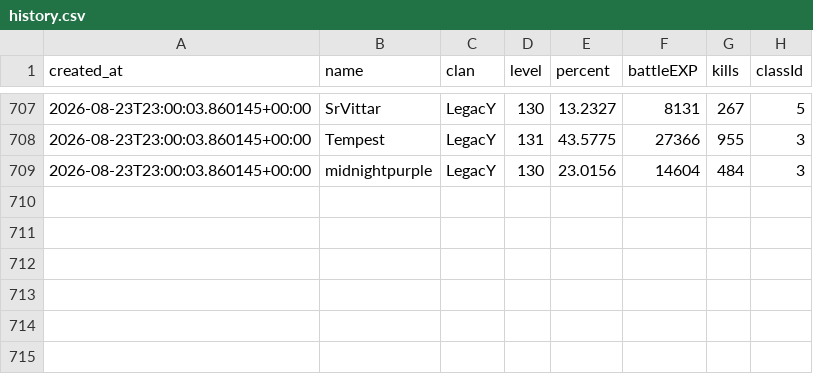
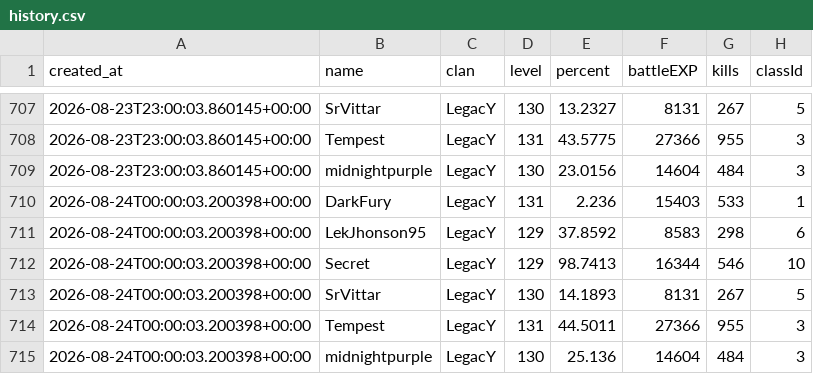
Before and after one commit to FlynMael/aorus-xp-tracker, a CSV file: data/history.csv, drawn as a sheet; only a part is shown, gaps mark what is left out.

```diff
--- a/data/history.csv
+++ b/data/history.csv
@@ -709 +709,7 @@ created_at,name,clan,level,percent,battleEXP,kills,classId
 2026-08-23T23:00:03.860145+00:00,midnightpurple,LegacY,130,23.0156,14604,484,3
+2026-08-24T00:00:03.200398+00:00,DarkFury,LegacY,131,2.236,15403,533,1
+2026-08-24T00:00:03.200398+00:00,LekJhonson95,LegacY,129,37.8592,8583,298,6
+2026-08-24T00:00:03.200398+00:00,Secret,LegacY,129,98.7413,16344,546,10
+2026-08-24T00:00:03.200398+00:00,SrVittar,LegacY,130,14.1893,8131,267,5
+2026-08-24T00:00:03.200398+00:00,Tempest,LegacY,131,44.5011,27366,955,3
+2026-08-24T00:00:03.200398+00:00,midnightpurple,LegacY,130,25.136,14604,484,3
```
Also changed, not shown: data/history_grupo2.csv.
